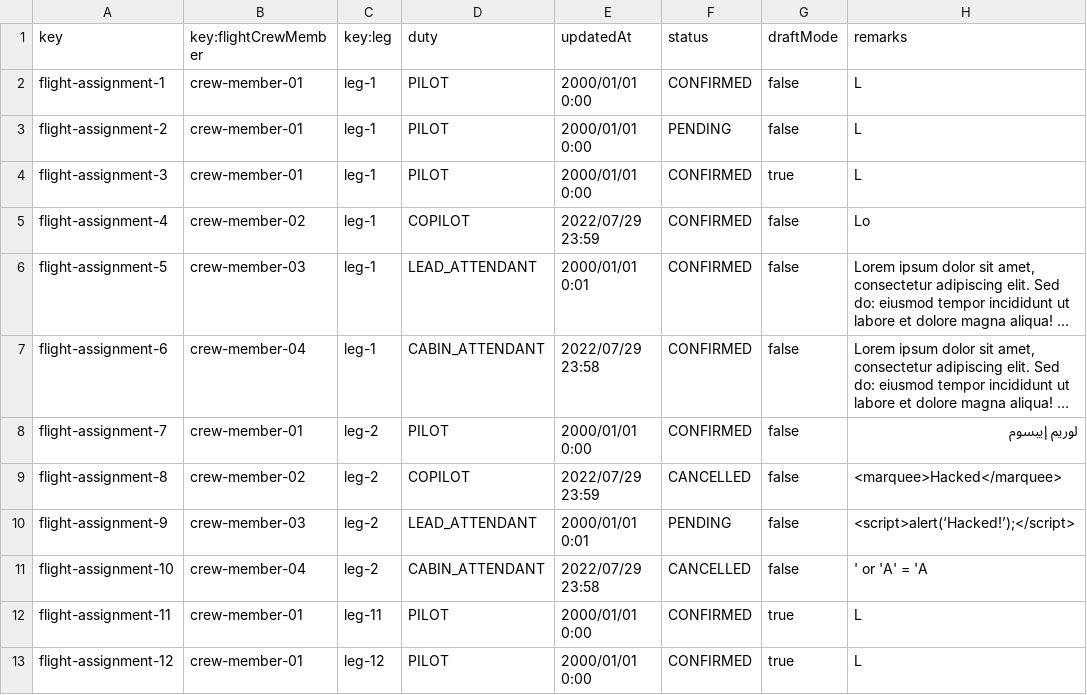
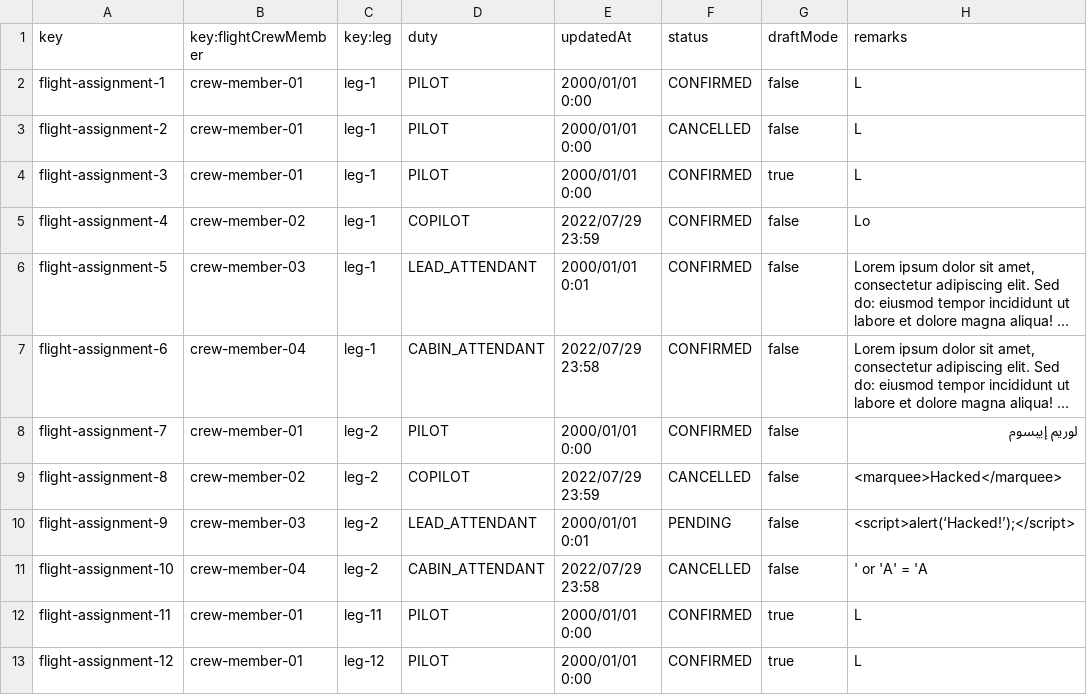
Before and after one commit to Emilio-115/DP2-Acme-ANS, a CSV file: src/main/resources/WEB-INF/data/sample/flight-assignment.csv, drawn as a sheet; long unchanged cells end in ….

```diff
--- a/src/main/resources/WEB-INF/data/sample/flight-assignment.csv
+++ b/src/main/resources/WEB-INF/data/sample/flight-assignment.csv
@@ -2,3 +2,3 @@ key,key:flightCrewMember,key:leg,duty,updatedAt,status,draftMode,remarks
 flight-assignment-1,crew-member-01,leg-1,PILOT,2000/01/01 0:00,CONFIRMED,false,L
-flight-assignment-2,crew-member-01,leg-1,PILOT,2000/01/01 0:00,PENDING,false,L
+flight-assignment-2,crew-member-01,leg-1,PILOT,2000/01/01 0:00,CANCELLED,false,L
 flight-assignment-3,crew-member-01,leg-1,PILOT,2000/01/01 0:00,CONFIRMED,true,L
```
Also changed, not shown: 11 other files.
